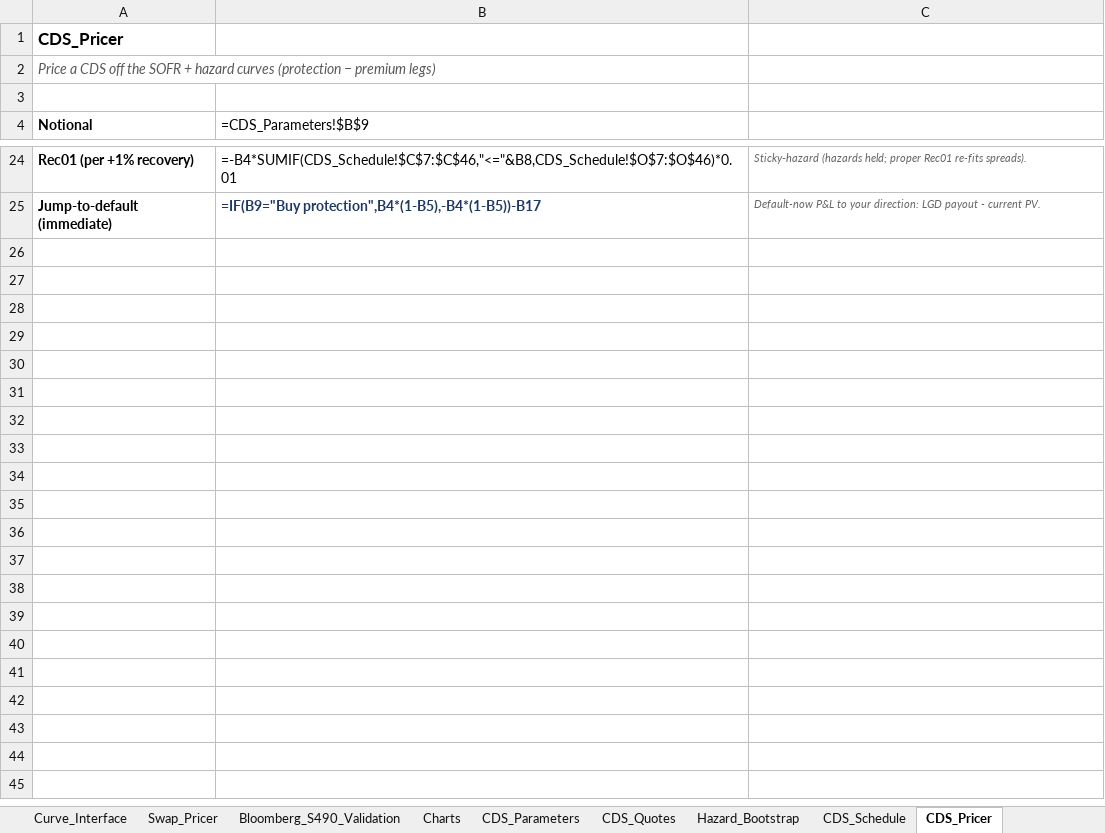
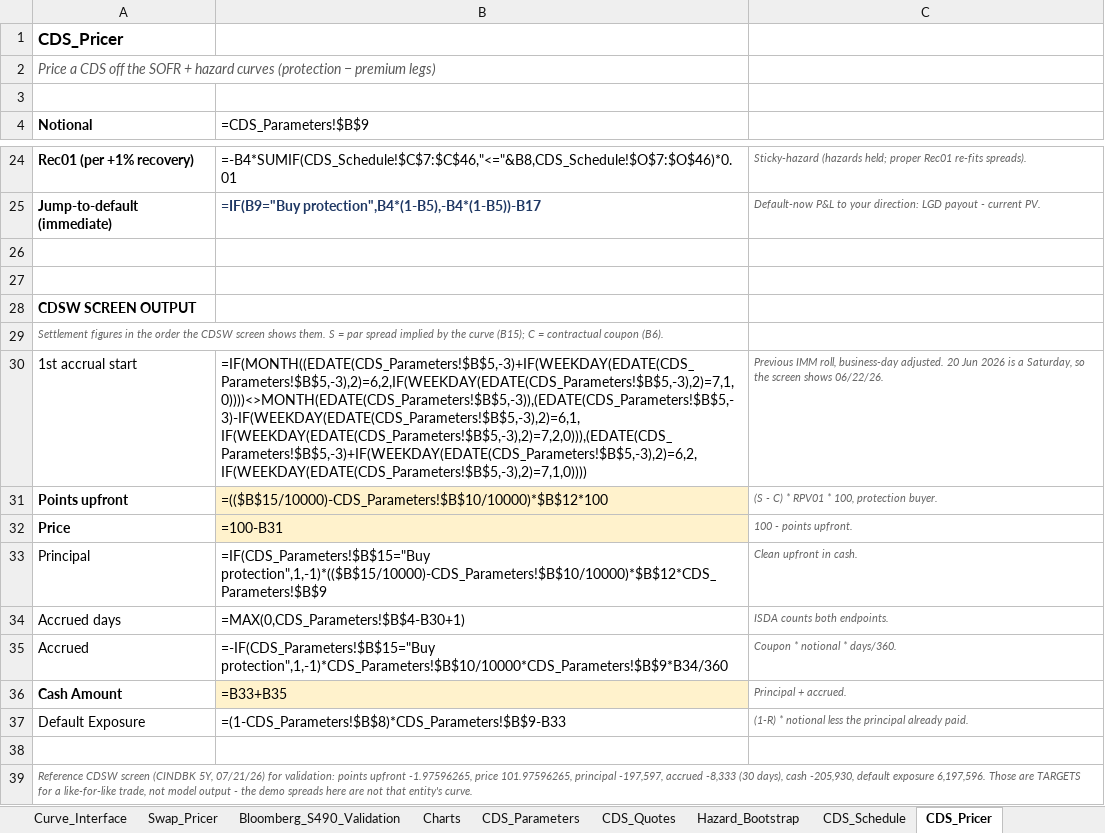
Before and after one commit to nl2992/usd-sofr-curve, an Excel workbook: bloomberg/USD_SOFR_Curve_Bloomberg.xlsx, sheet CDS_Pricer, drawn as a sheet; only a part is shown, gaps mark what is left out; values as stored, in another font and other column widths than the file's, no borders; formulas without a stored value are shown as written; the diff names each change by its address in the sheet, - before the commit and + after, or states it on an @@ line.

```diff
--- a/bloomberg/USD_SOFR_Curve_Bloomberg.xlsx (sheet CDS_Pricer)
+++ b/bloomberg/USD_SOFR_Curve_Bloomberg.xlsx (sheet CDS_Pricer)
+row 26: (empty)
+row 27: (empty)
+row 28: CDSW SCREEN OUTPUT
+row 29: Settlement figures in the order the CDSW screen shows them. S = par spread implied by the curve (B15); C = contractual coupon (B6).
+row 30: 1st accrual start | =IF(MONTH((EDATE(CDS_Parameters!$B$5,-3)+IF(WEEKDAY(EDATE(CDS_Parameters!$B$5,-3),2)=6,2,IF(WEEKDAY(EDATE(CDS_Parameters!$B$5,-3),2)=7,1,0))))<>MONTH(EDATE(CDS_Parameters!$B$5,-3)),(EDATE(CDS_Parameters!$B$5,-3)-IF(WEEKDAY(EDATE(CDS_Parameters!$B$5,-3),2)=6,1,IF(WEEKDAY(EDATE(CDS_Parameters!$B$5,-3),2)=7,2,0))),(EDATE(CDS_Parameters!$B$5,-3)+IF(WEEKDAY(EDATE(CDS_Parameters!$B$5,-3),2)=6,2,IF(WEEKDAY(EDATE(CDS_Parameters!$B$5,-3),2)=7,1,0)))) | Previous IMM roll, business-day adjusted. 20 Jun 2026 is a Saturday, so the screen shows 06/22/26.
+row 31: Points upfront | =(($B$15/10000)-CDS_Parameters!$B$10/10000)*$B$12*100 | (S - C) * RPV01 * 100, protection buyer.
+row 32: Price | =100-B31 | 100 - points upfront.
+row 33: Principal | =IF(CDS_Parameters!$B$15="Buy protection",1,-1)*(($B$15/10000)-CDS_Parameters!$B$10/10000)*$B$12*CDS_Parameters!$B$9 | Clean upfront in cash.
+row 34: Accrued days | =MAX(0,CDS_Parameters!$B$4-B30+1) | ISDA counts both endpoints.
+row 35: Accrued | =-IF(CDS_Parameters!$B$15="Buy protection",1,-1)*CDS_Parameters!$B$10/10000*CDS_Parameters!$B$9*B34/360 | Coupon * notional * days/360.
+row 36: Cash Amount | =B33+B35 | Principal + accrued.
+row 37: Default Exposure | =(1-CDS_Parameters!$B$8)*CDS_Parameters!$B$9-B33 | (1-R) * notional less the principal already paid.
+row 38: (empty)
+row 39: Reference CDSW screen (CINDBK 5Y, 07/21/26) for validation: points upfront -1.97596265, price 101.97596265, principal -197,597, accrued -8,333 (30 days), cash -205,930, default exposure 6,197,596. Those are TARGETS for a like-for-like trade, not model output - the demo spreads here are not that entity's curve.
```
